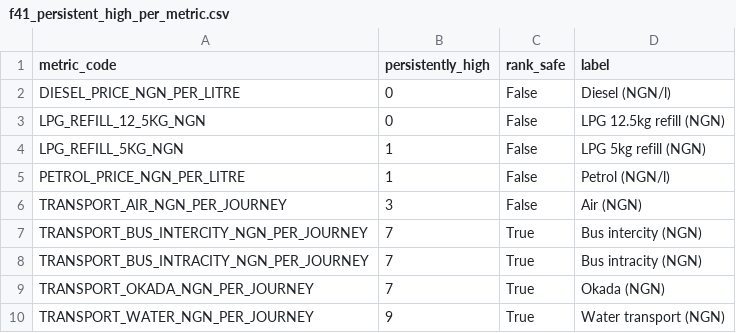
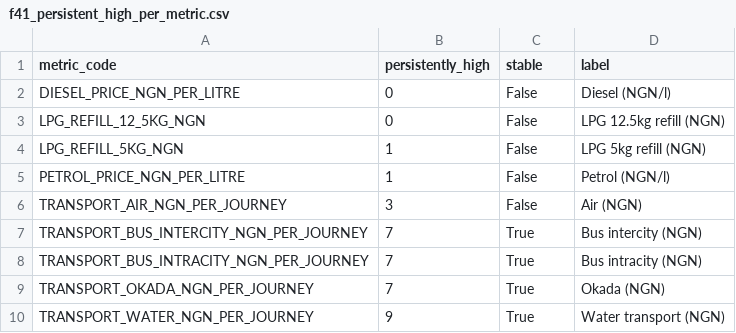
Before and after one commit to Qui-vira/nigeria-business-cost-intelligence, a CSV file: outputs/analysis/discovery/f41_persistent_high_per_metric.csv, drawn as a sheet.

```diff
--- a/outputs/analysis/discovery/f41_persistent_high_per_metric.csv
+++ b/outputs/analysis/discovery/f41_persistent_high_per_metric.csv
@@ -1,2 +1,2 @@
-metric_code,persistently_high,rank_safe,label
+metric_code,persistently_high,stable,label
 DIESEL_PRICE_NGN_PER_LITRE,0,False,Diesel (NGN/l)
```
Also changed, not shown: outputs/analysis/discovery/f35_quartile_stickiness.csv, outputs/analysis/discovery/f39_persistence_by_cost_family.csv, 17 other files.
